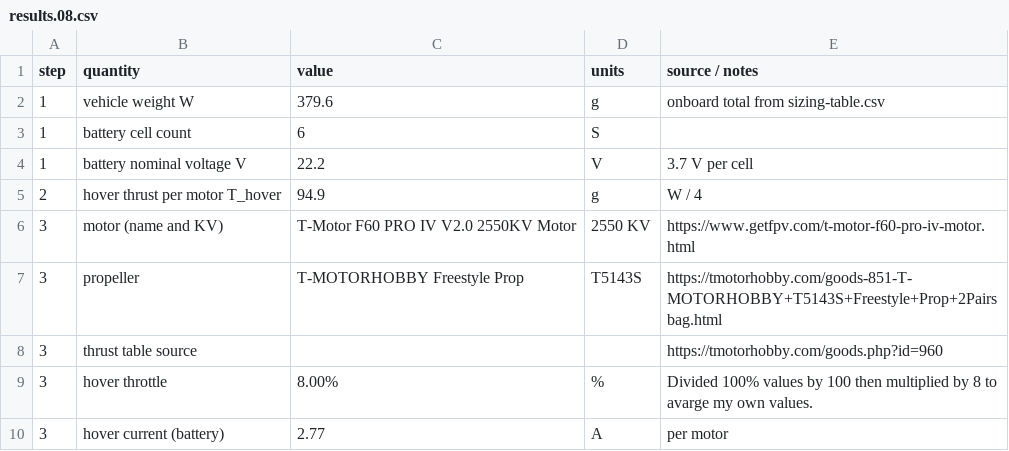
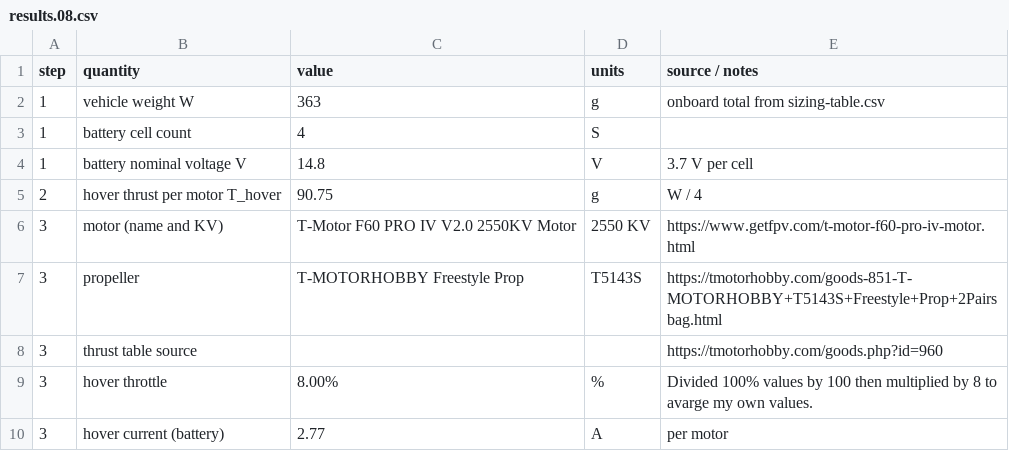
Before and after one commit to Tkramer1298/MMAE477-portfolio-Kramer, a CSV file: 08-motor-sizing/results.08.csv, drawn as a sheet; only a part is shown.

```diff
--- a/08-motor-sizing/results.08.csv
+++ b/08-motor-sizing/results.08.csv
@@ -1,6 +1,6 @@
 step,quantity,value,units,source / notes
-1,vehicle weight W,379.6,g,onboard total from sizing-table.csv
-1,battery cell count,6,S,
-1,battery nominal voltage V,22.2,V,3.7 V per cell
-2,hover thrust per motor T_hover,94.9,g,W / 4
+1,vehicle weight W,363,g,onboard total from sizing-table.csv
+1,battery cell count,4,S,
+1,battery nominal voltage V,14.8,V,3.7 V per cell
+2,hover thrust per motor T_hover,90.75,g,W / 4
 3,motor (name and KV),T-Motor F60 PRO IV V2.0 2550KV Motor,2550 KV,https://www.getfpv.com/t-motor-f60-pro-iv-motor.html
```
Also changed, not shown: 08-motor-sizing/sizing-table.csv.csv, 5 other files.
